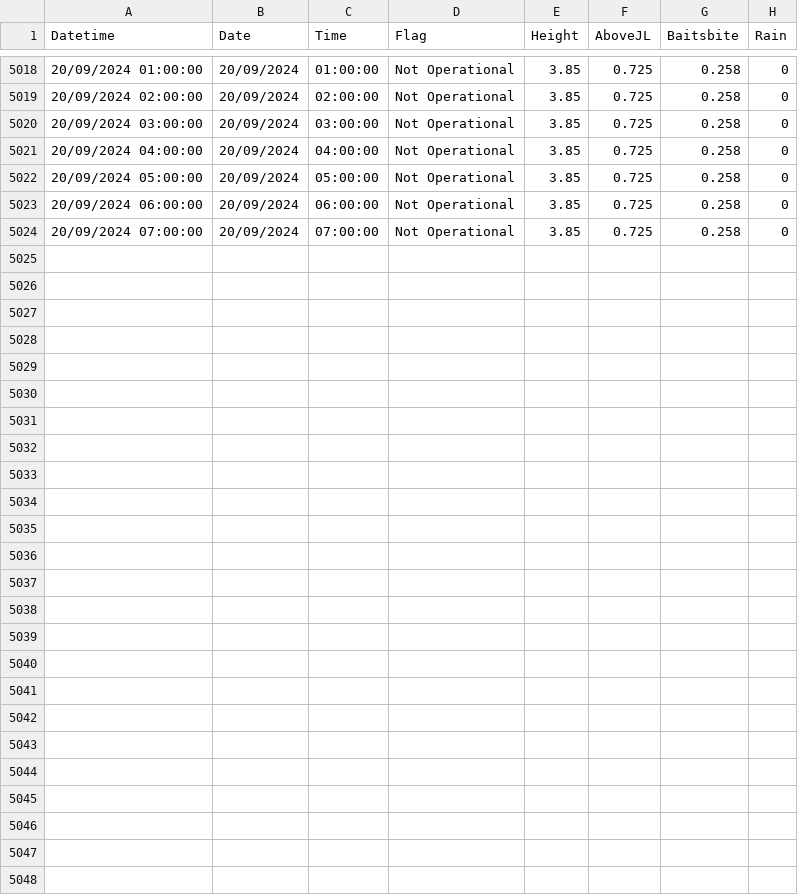
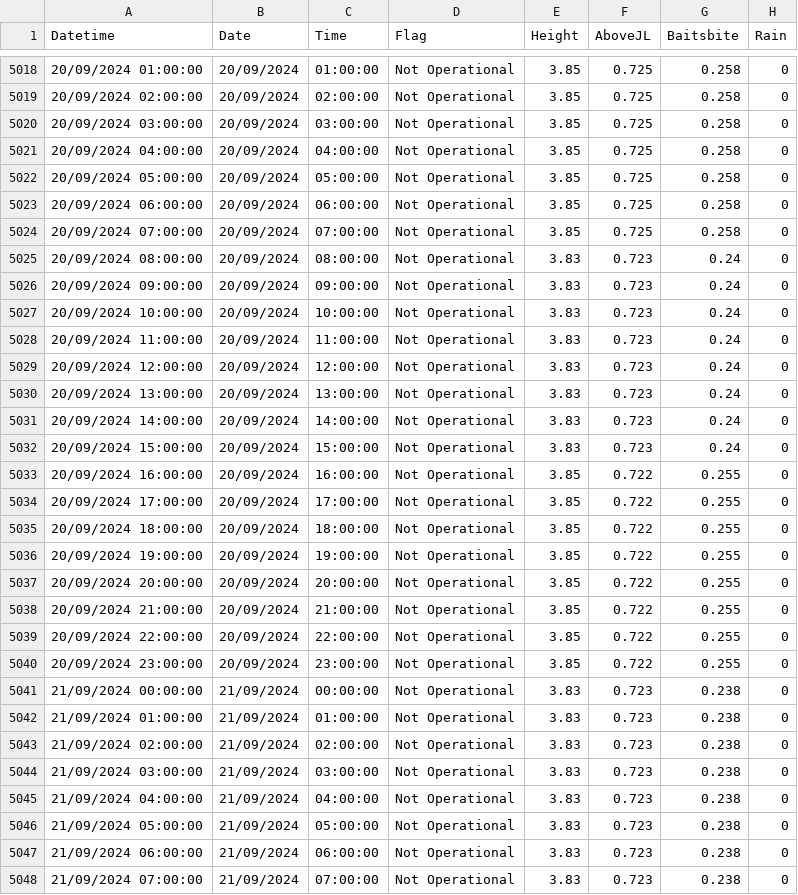
Before and after one commit to ScottHislop/RiverHeightPredictions, a CSV file: data/river-data.csv, drawn as a sheet; only a part is shown, gaps mark what is left out; the diff names each change by its address in the sheet, - before the commit and + after, or states it on an @@ line.

```diff
--- a/data/river-data.csv
+++ b/data/river-data.csv
+row 5025: 20/09/2024 08:00:00 | 20/09/2024 | 08:00:00 | Not Operational | 3.83 | 0.723 | 0.24 | 0
+row 5026: 20/09/2024 09:00:00 | 20/09/2024 | 09:00:00 | Not Operational | 3.83 | 0.723 | 0.24 | 0
+row 5027: 20/09/2024 10:00:00 | 20/09/2024 | 10:00:00 | Not Operational | 3.83 | 0.723 | 0.24 | 0
+row 5028: 20/09/2024 11:00:00 | 20/09/2024 | 11:00:00 | Not Operational | 3.83 | 0.723 | 0.24 | 0
+row 5029: 20/09/2024 12:00:00 | 20/09/2024 | 12:00:00 | Not Operational | 3.83 | 0.723 | 0.24 | 0
+row 5030: 20/09/2024 13:00:00 | 20/09/2024 | 13:00:00 | Not Operational | 3.83 | 0.723 | 0.24 | 0
+row 5031: 20/09/2024 14:00:00 | 20/09/2024 | 14:00:00 | Not Operational | 3.83 | 0.723 | 0.24 | 0
+row 5032: 20/09/2024 15:00:00 | 20/09/2024 | 15:00:00 | Not Operational | 3.83 | 0.723 | 0.24 | 0
+row 5033: 20/09/2024 16:00:00 | 20/09/2024 | 16:00:00 | Not Operational | 3.85 | 0.722 | 0.255 | 0
+row 5034: 20/09/2024 17:00:00 | 20/09/2024 | 17:00:00 | Not Operational | 3.85 | 0.722 | 0.255 | 0
+row 5035: 20/09/2024 18:00:00 | 20/09/2024 | 18:00:00 | Not Operational | 3.85 | 0.722 | 0.255 | 0
+row 5036: 20/09/2024 19:00:00 | 20/09/2024 | 19:00:00 | Not Operational | 3.85 | 0.722 | 0.255 | 0
+row 5037: 20/09/2024 20:00:00 | 20/09/2024 | 20:00:00 | Not Operational | 3.85 | 0.722 | 0.255 | 0
+row 5038: 20/09/2024 21:00:00 | 20/09/2024 | 21:00:00 | Not Operational | 3.85 | 0.722 | 0.255 | 0
+row 5039: 20/09/2024 22:00:00 | 20/09/2024 | 22:00:00 | Not Operational | 3.85 | 0.722 | 0.255 | 0
+row 5040: 20/09/2024 23:00:00 | 20/09/2024 | 23:00:00 | Not Operational | 3.85 | 0.722 | 0.255 | 0
+row 5041: 21/09/2024 00:00:00 | 21/09/2024 | 00:00:00 | Not Operational | 3.83 | 0.723 | 0.238 | 0
+row 5042: 21/09/2024 01:00:00 | 21/09/2024 | 01:00:00 | Not Operational | 3.83 | 0.723 | 0.238 | 0
+row 5043: 21/09/2024 02:00:00 | 21/09/2024 | 02:00:00 | Not Operational | 3.83 | 0.723 | 0.238 | 0
+row 5044: 21/09/2024 03:00:00 | 21/09/2024 | 03:00:00 | Not Operational | 3.83 | 0.723 | 0.238 | 0
+row 5045: 21/09/2024 04:00:00 | 21/09/2024 | 04:00:00 | Not Operational | 3.83 | 0.723 | 0.238 | 0
+row 5046: 21/09/2024 05:00:00 | 21/09/2024 | 05:00:00 | Not Operational | 3.83 | 0.723 | 0.238 | 0
+row 5047: 21/09/2024 06:00:00 | 21/09/2024 | 06:00:00 | Not Operational | 3.83 | 0.723 | 0.238 | 0
+row 5048: 21/09/2024 07:00:00 | 21/09/2024 | 07:00:00 | Not Operational | 3.83 | 0.723 | 0.238 | 0
```
